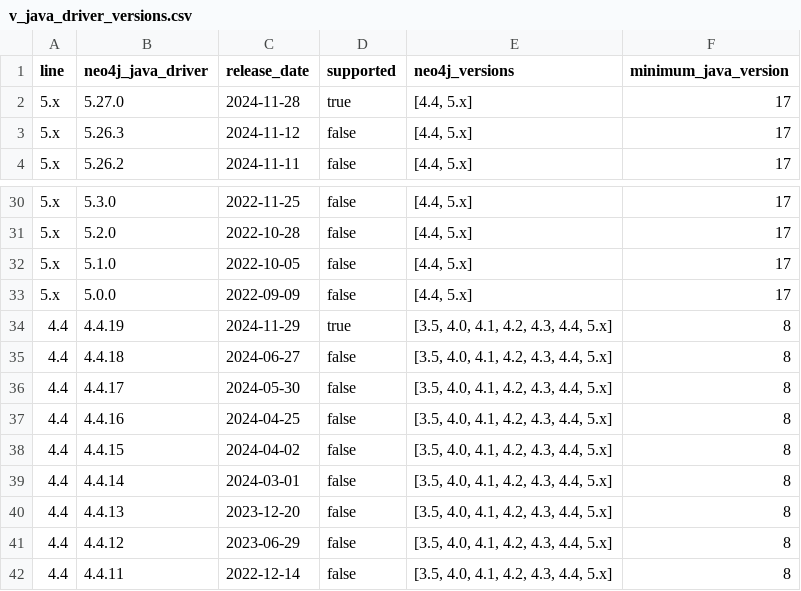
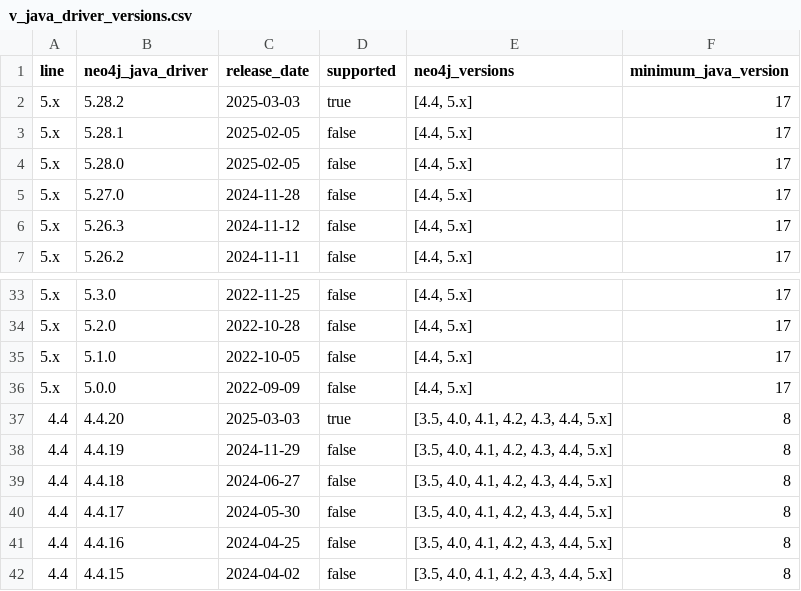
Before and after one commit to neo4j-drivers/java-ecosystem-compatibility, a CSV file: data/v_java_driver_versions.csv, drawn as a sheet; only a part is shown, gaps mark what is left out; the shorter side is filled out with more unchanged rows.

Commit message:
New Spring and Neo4j releases.

```diff
--- a/data/v_java_driver_versions.csv
+++ b/data/v_java_driver_versions.csv
@@ -1,3 +1,6 @@
 line,neo4j_java_driver,release_date,supported,neo4j_versions,minimum_java_version
-5.x,5.27.0,2024-11-28,true,"[4.4, 5.x]",17
+5.x,5.28.2,2025-03-03,true,"[4.4, 5.x]",17
+5.x,5.28.1,2025-02-05,false,"[4.4, 5.x]",17
+5.x,5.28.0,2025-02-05,false,"[4.4, 5.x]",17
+5.x,5.27.0,2024-11-28,false,"[4.4, 5.x]",17
 5.x,5.26.3,2024-11-12,false,"[4.4, 5.x]",17
@@ -33,3 +36,4 @@ line,neo4j_java_driver,release_date,supported,neo4j_versions,minimum_java_versio
 5.x,5.0.0,2022-09-09,false,"[4.4, 5.x]",17
-4.4,4.4.19,2024-11-29,true,"[3.5, 4.0, 4.1, 4.2, 4.3, 4.4, 5.x]",8
+4.4,4.4.20,2025-03-03,true,"[3.5, 4.0, 4.1, 4.2, 4.3, 4.4, 5.x]",8
+4.4,4.4.19,2024-11-29,false,"[3.5, 4.0, 4.1, 4.2, 4.3, 4.4, 5.x]",8
 4.4,4.4.18,2024-06-27,false,"[3.5, 4.0, 4.1, 4.2, 4.3, 4.4, 5.x]",8
```
Also changed, not shown: data/v_neo4j_driver_support_matrix.csv, data/v_neo4j_ogm_support_matrix.csv, 5 other files.
